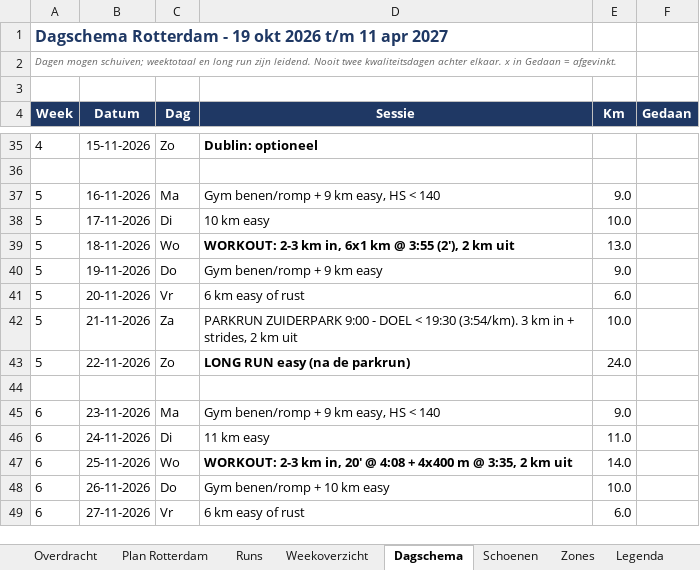
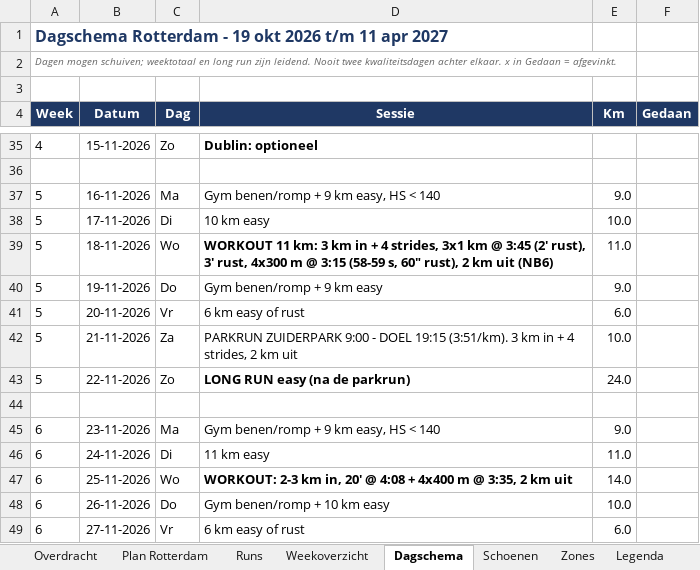
Before and after one commit to fkleinobbink/Garmin, an Excel workbook: logboek/hardlooplogboek.xlsx, sheet Dagschema, drawn as a sheet; only a part is shown, gaps mark what is left out; values as stored, in another font and other column widths than the file's, no borders; the diff names each change by its address in the sheet, - before the commit and + after, or states it on an @@ line.

```diff
--- a/logboek/hardlooplogboek.xlsx (sheet Dagschema)
+++ b/logboek/hardlooplogboek.xlsx (sheet Dagschema)
-D39 (Sessie): WORKOUT: 2-3 km in, 6x1 km @ 3:55 (2'), 2 km uit
+D39 (Sessie): WORKOUT 11 km: 3 km in + 4 strides, 3x1 km @ 3:45 (2' rust), 3' rust, 4x300 m @ 3:15 (58-59 s, 60" rust), 2 km uit (NB6)
-E39 (Km): 13.0
+E39 (Km): 11.0
-D42 (Sessie): …- DOEL < 19:30 (3:54/km). 3 km in + strides, 2…
+D42 (Sessie): …- DOEL 19:15 (3:51/km). 3 km in + 4 strides, 2…
```
Also changed, not shown: sheet Plan Rotterdam.
